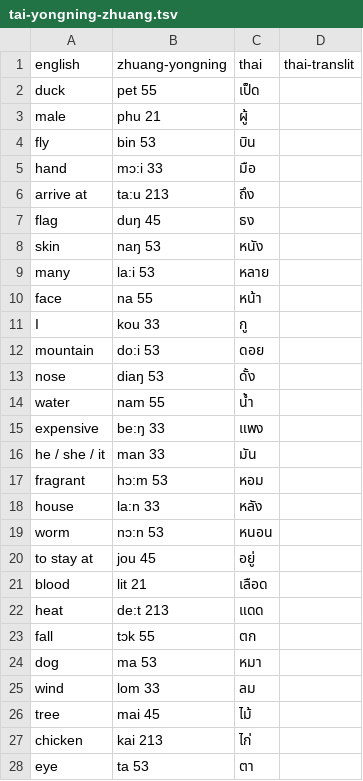
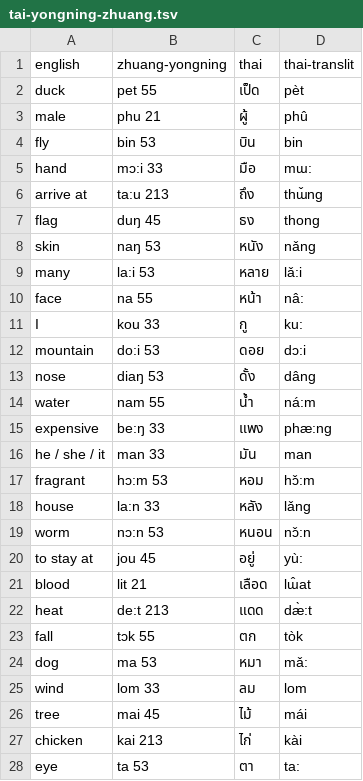
Before and after one commit to stujay/mindkraft-resources, a TSV file: resources/thai/tai-yongning-zhuang.tsv, drawn as a sheet; only a part is shown; the diff covers the shown part only.

```diff
--- a/resources/thai/tai-yongning-zhuang.tsv
+++ b/resources/thai/tai-yongning-zhuang.tsv
@@ -1,28 +1,28 @@
 english	zhuang-yongning	thai	thai-translit
-duck	pet 55	เป็ด	
-male	phu 21	ผู้	
-fly	bin 53	บิน	
-hand	mɔ:i 33	มือ	
-arrive at	ta:u 213	ถึง	
-flag	duŋ 45	ธง	
-skin	naŋ 53	หนัง	
-many	la:i 53	หลาย	
-face	na 55	หน้า	
-I	kou 33	กู	
-mountain	do:i 53	ดอย	
-nose	diaŋ 53	ดั้ง	
-water	nam 55	น้ำ	
-expensive	be:ŋ 33	แพง	
-he / she / it	man 33	มัน	
-fragrant	hɔ:m 53	หอม	
-house	la:n 33	หลัง	
-worm	nɔ:n 53	หนอน	
-to stay at	jou 45	อยู่	
-blood	lit 21	เลือด	
-heat	de:t 213	แดด	
-fall	tɔk 55	ตก	
-dog	ma 53	หมา	
-wind	lom 33	ลม	
-tree	mai 45	ไม้	
-chicken	kai 213	ไก่	
-eye	ta 53	ตา	
+duck	pet 55	เป็ด	pèt
+male	phu 21	ผู้	phû
+fly	bin 53	บิน	bin
+hand	mɔ:i 33	มือ	mɯ:
+arrive at	ta:u 213	ถึง	thɯ̌ng
+flag	duŋ 45	ธง	thong
+skin	naŋ 53	หนัง	nǎng
+many	la:i 53	หลาย	lǎ:i
+face	na 55	หน้า	nâ:
+I	kou 33	กู	ku:
+mountain	do:i 53	ดอย	dɔ:i
+nose	diaŋ 53	ดั้ง	dâng
+water	nam 55	น้ำ	ná:m
+expensive	be:ŋ 33	แพง	phæ:ng
+he / she / it	man 33	มัน	man
+fragrant	hɔ:m 53	หอม	hɔ̌:m
+house	la:n 33	หลัง	lǎng
+worm	nɔ:n 53	หนอน	nɔ̌:n
+to stay at	jou 45	อยู่	yù:
+blood	lit 21	เลือด	lɯ̂at
+heat	de:t 213	แดด	dæ̀:t
+fall	tɔk 55	ตก	tòk
+dog	ma 53	หมา	mǎ:
+wind	lom 33	ลม	lom
+tree	mai 45	ไม้	mái
+chicken	kai 213	ไก่	kài
+eye	ta 53	ตา	ta:
```
Also changed, not shown: 4 edited cells elsewhere in this file, 3 other files.
